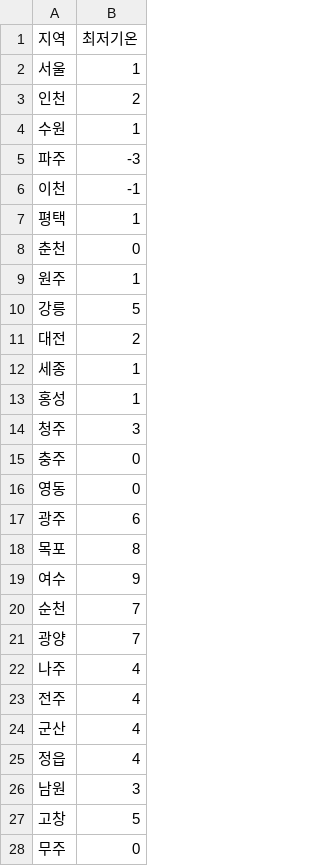
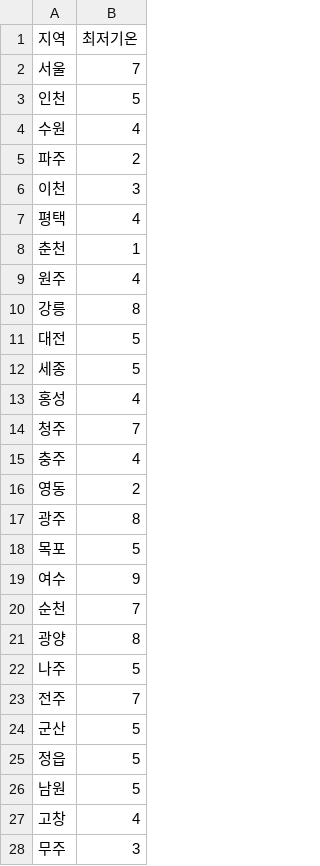
Before and after one commit to hs-0919/python, a CSV file: pack07anal1/날씨.csv, drawn as a sheet; only a part is shown; the diff covers the shown part only.

```diff
--- a/pack07anal1/날씨.csv
+++ b/pack07anal1/날씨.csv
@@ -1,28 +1,28 @@
 지역,최저기온
-서울,1
-인천,2
-수원,1
-파주,-3
-이천,-1
-평택,1
-춘천,0
-원주,1
-강릉,5
-대전,2
-세종,1
-홍성,1
-청주,3
-충주,0
-영동,0
-광주,6
-목포,8
+서울,7
+인천,5
+수원,4
+파주,2
+이천,3
+평택,4
+춘천,1
+원주,4
+강릉,8
+대전,5
+세종,5
+홍성,4
+청주,7
+충주,4
+영동,2
+광주,8
+목포,5
 여수,9
 순천,7
-광양,7
-나주,4
-전주,4
-군산,4
-정읍,4
-남원,3
-고창,5
-무주,0
+광양,8
+나주,5
+전주,7
+군산,5
+정읍,5
+남원,5
+고창,4
+무주,3
```
Also changed, not shown: 12 edited cells elsewhere in this file, pack07anal1/네이버_코스피.csv, 21 other files.
